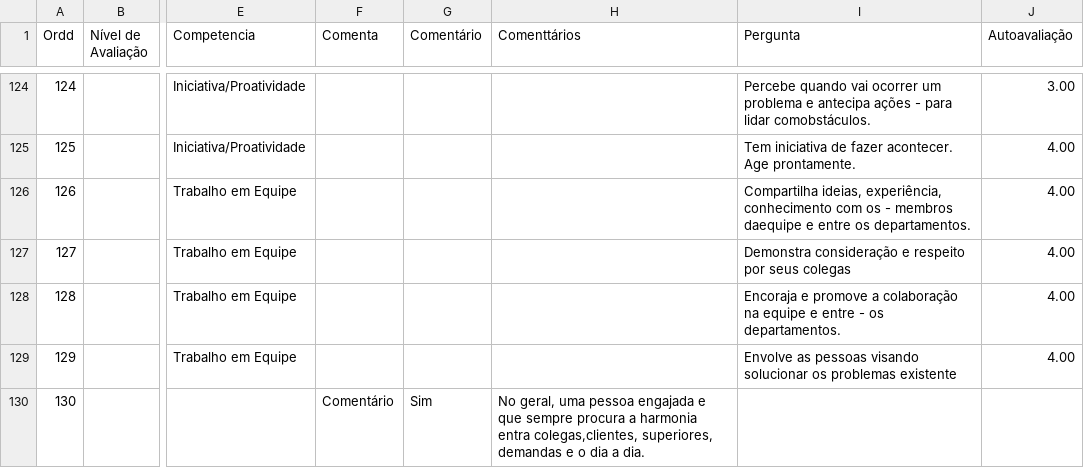
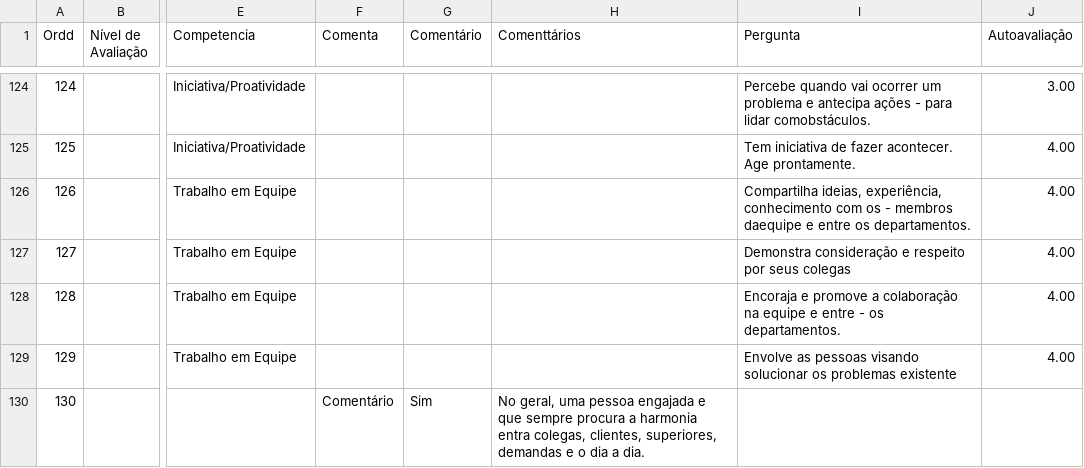
Before and after one commit to Danipag4/Cerejeiras_Patricia_1_2026, a CSV file: Patricia2026.csv, drawn as a sheet; only a part is shown, gaps mark what is left out; the diff covers the shown part only; the diff names each change by its address in the sheet, - before the commit and + after, or states it on an @@ line.

Commit message:
Add files via upload

```diff
--- a/Patricia2026.csv
+++ b/Patricia2026.csv
-H130 (Comenttários): …harmonia entra colegas,clientes, superiores, demandas…
+H130 (Comenttários): …harmonia entra colegas, clientes, superiores, demandas…
```
Also changed, not shown: 20 edited cells elsewhere in this file.
